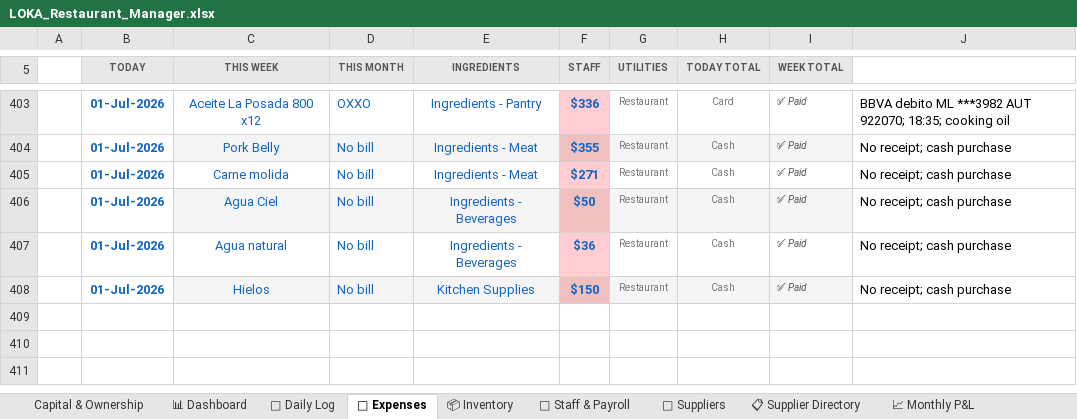
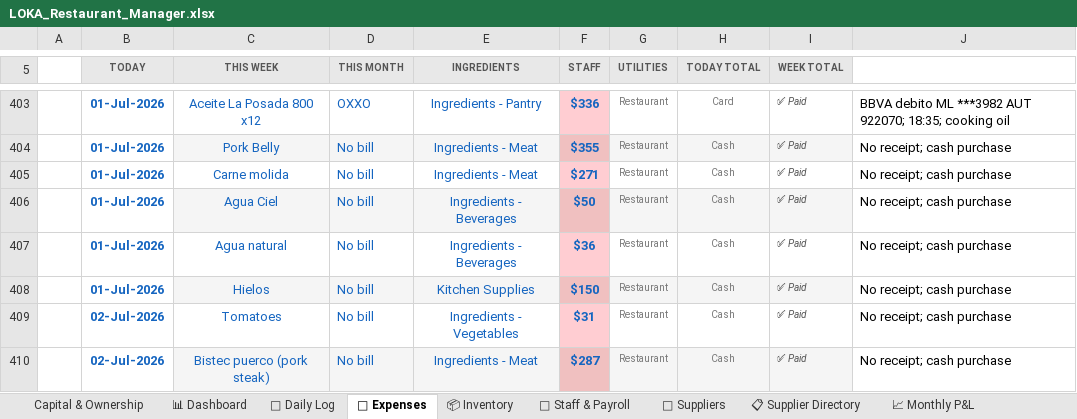
Before and after one commit to mirchimexico-coder/LOKA, an Excel workbook: LOKA_Restaurant_Manager.xlsx, sheet 💸 Expenses, drawn as a sheet; only a part is shown, gaps mark what is left out; values as stored, in another font and other column widths than the file's, no borders; conditional formats not drawn; the diff names each change by its address in the sheet, - before the commit and + after, or states it on an @@ line.

Commit message:
updated todays details

```diff
--- a/LOKA_Restaurant_Manager.xlsx (sheet 💸 Expenses)
+++ b/LOKA_Restaurant_Manager.xlsx (sheet 💸 Expenses)
+row 409:  | 02-Jul-2026 | Tomatoes | No bill | Ingredients - Vegetables | $31 | Restaurant | Cash | ✅ Paid | No receipt; cash purchase
+row 410:  | 02-Jul-2026 | Bistec puerco (pork steak) | No bill | Ingredients - Meat | $287 | Restaurant | Cash | ✅ Paid | No receipt; cash purchase
```
Also changed, not shown: sheet 📅 Daily Log, sheet 📈 Monthly P&L, 12 other files.
